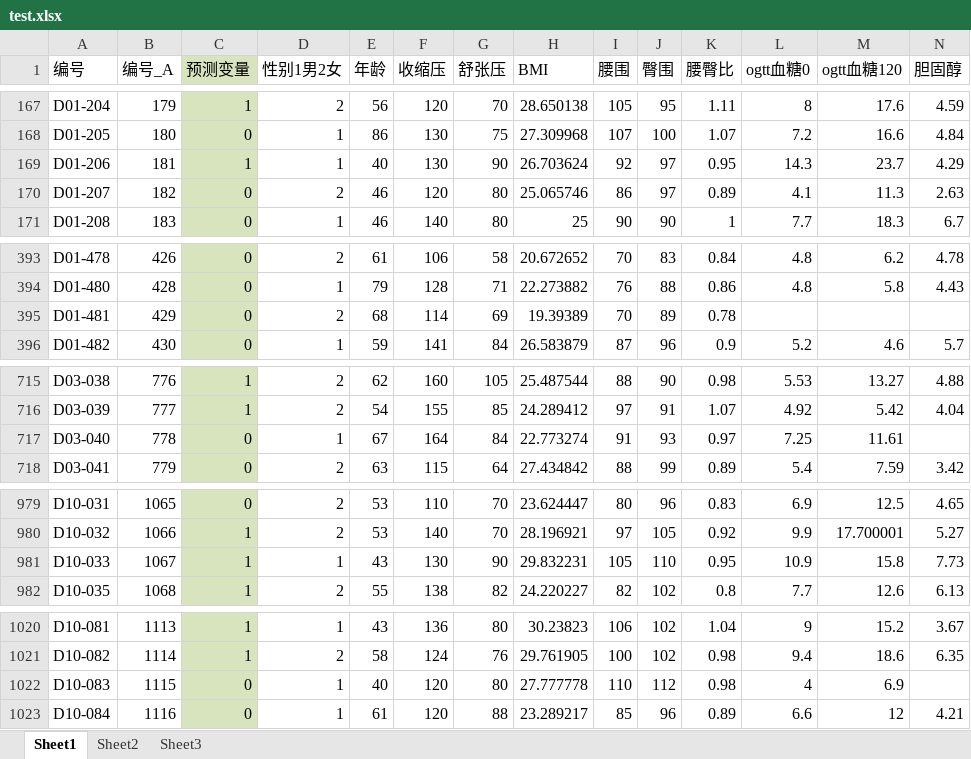
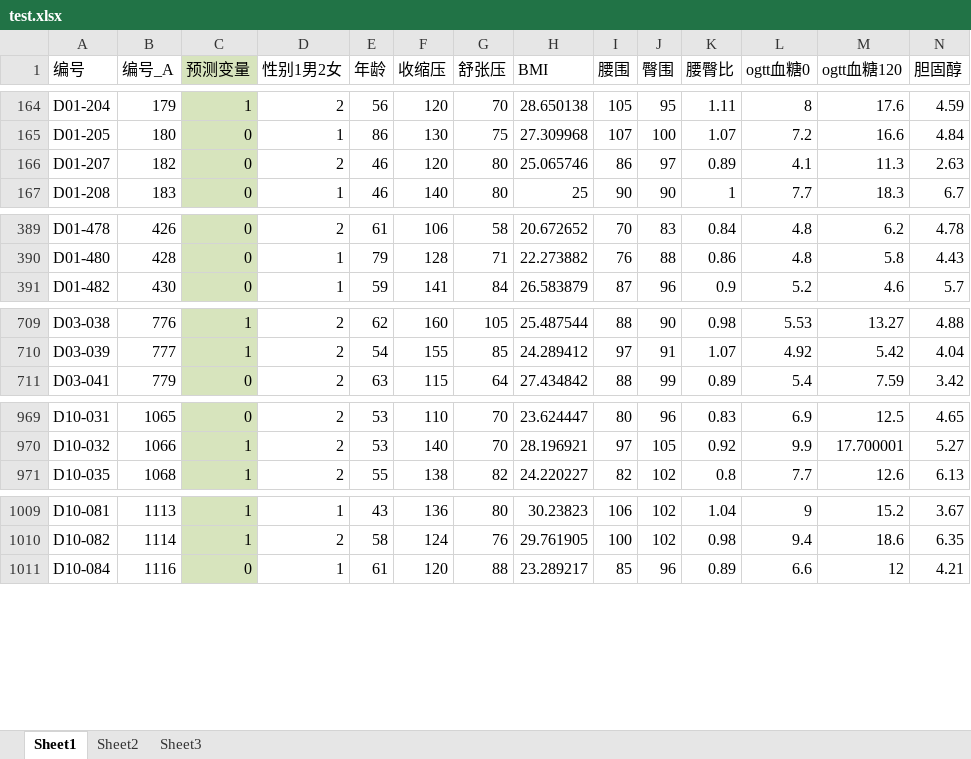
Before and after one commit to panfengzjz/bloodSugar_ML, an Excel workbook: test.xlsx, sheet Sheet1, drawn as a sheet; only a part is shown, gaps mark what is left out; values as stored, in another font and other column widths than the file's, no borders; rows hold the shown columns only; the diff covers the shown part only; the diff names each change by its address in the sheet, - before the commit and + after, or states it on an @@ line.

```diff
--- a/test.xlsx (sheet Sheet1)
+++ b/test.xlsx (sheet Sheet1)
-row 169: D01-206 | 181 | 1 | 1 | 40 | 130 | 90 | 26.703624 | 92 | 97 | 0.95 | 14.3 | 23.7 | 4.29
-row 395: D01-481 | 429 | 0 | 2 | 68 | 114 | 69 | 19.39389 | 70 | 89 | 0.78
-row 717: D03-040 | 778 | 0 | 1 | 67 | 164 | 84 | 22.773274 | 91 | 93 | 0.97 | 7.25 | 11.61
-row 981: D10-033 | 1067 | 1 | 1 | 43 | 130 | 90 | 29.832231 | 105 | 110 | 0.95 | 10.9 | 15.8 | 7.73
-row 1022: D10-083 | 1115 | 0 | 1 | 40 | 120 | 80 | 27.777778 | 110 | 112 | 0.98 | 4 | 6.9
```
Also changed, not shown: 9 removed rows elsewhere in this sheet, 1 other file.
